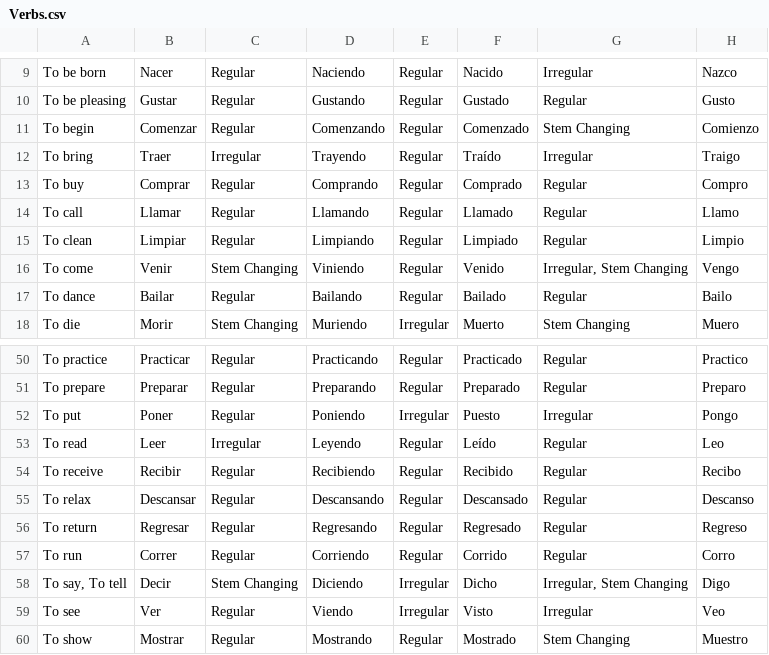
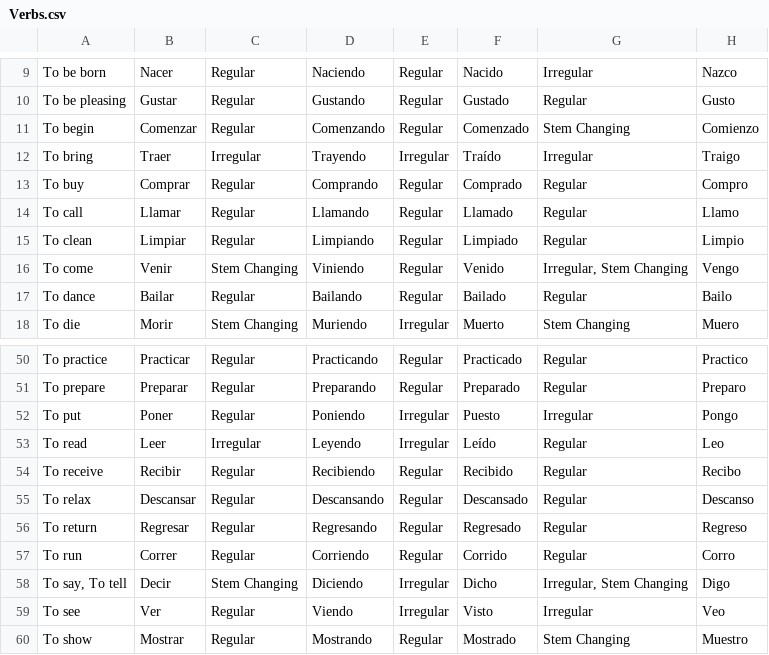
Before and after one commit to ashermorgan/spanish-quizzer, a CSV file: vocab/Verbs.csv, drawn as a sheet; only a part is shown, gaps mark what is left out; the diff names each change by its address in the sheet, - before the commit and + after, or states it on an @@ line.

Commit message:
Fix type of past participle for traer and leer.

```diff
--- a/vocab/Verbs.csv
+++ b/vocab/Verbs.csv
-E12: Regular
+E12: Irregular
-E53: Regular
+E53: Irregular
```
